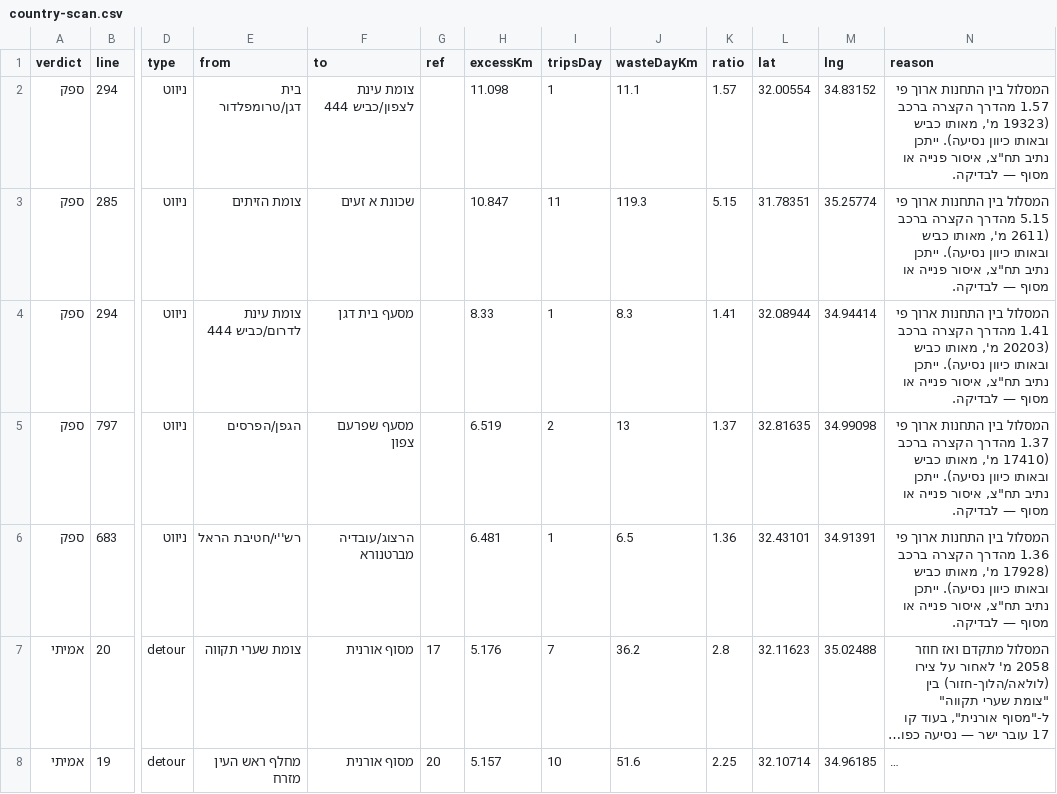
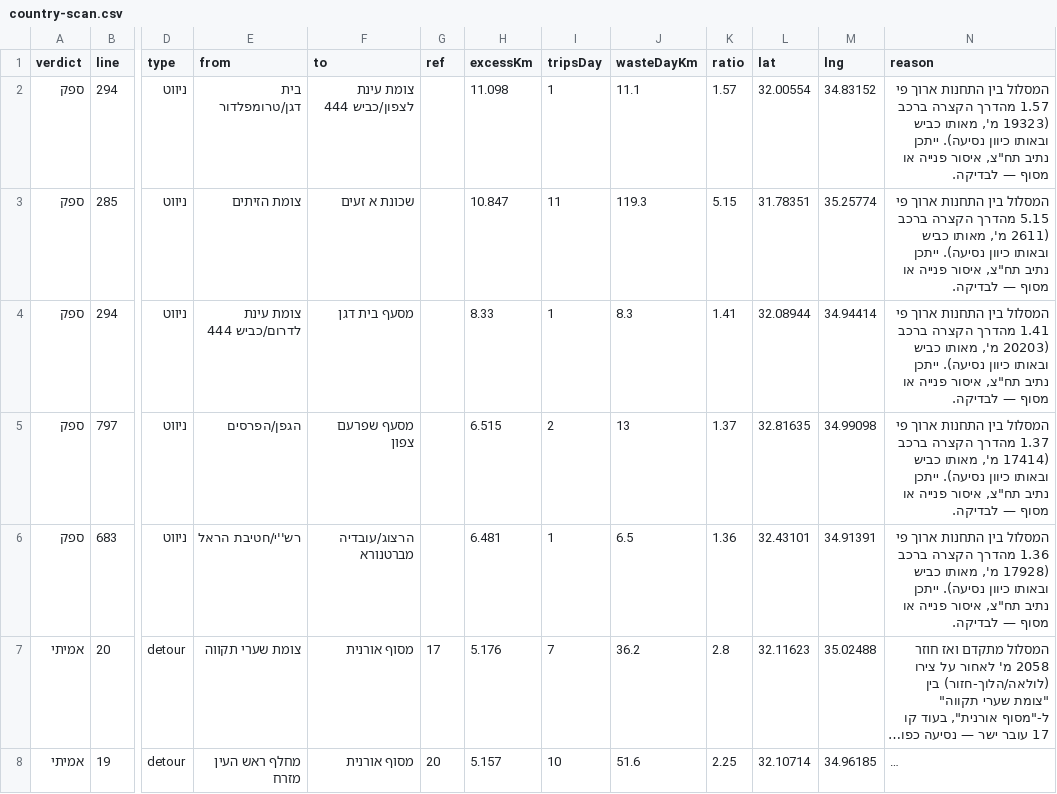
Before and after one commit to Transit-Freak/kav-bug, a CSV file: country-scan.csv, drawn as a sheet; only a part is shown, gaps mark what is left out; long unchanged cells end in …; the diff covers the shown part only; the diff names each change by its address in the sheet, - before the commit and + after, or states it on an @@ line.

```diff
--- a/country-scan.csv
+++ b/country-scan.csv
-H5 (excessKm): 6.519
+H5 (excessKm): 6.515
-N5 (reason): …הקצרה ברכב (17410 מ', מאותו…
+N5 (reason): …הקצרה ברכב (17414 מ', מאותו…
```
Also changed, not shown: 1 added row, 1 removed row and 1 edited cell elsewhere in this file, 5 other files.
